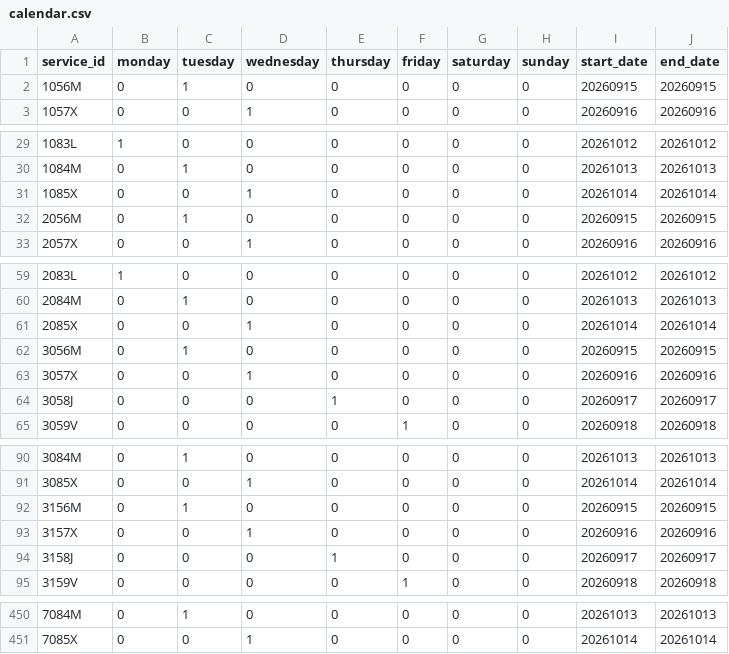
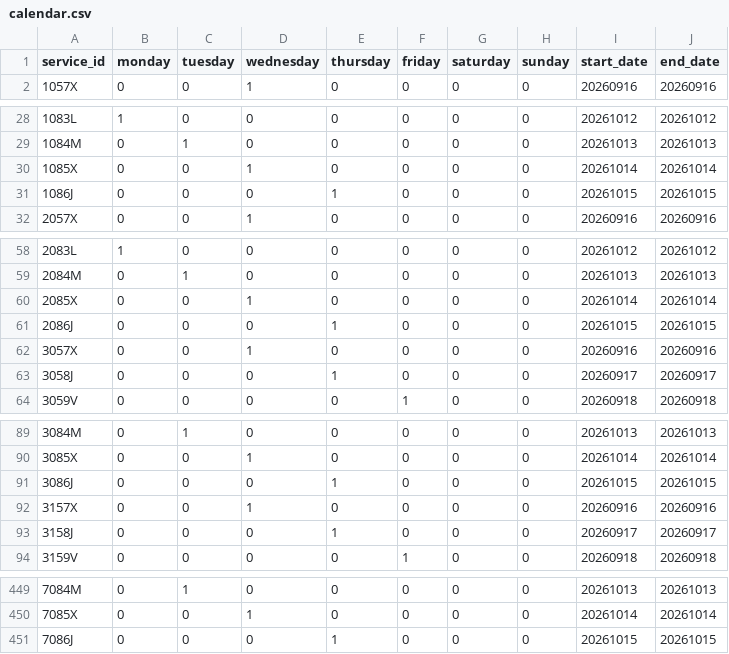
Before and after one commit to WireNext/cercaniasgtfs, a CSV file: data_csv/calendar.csv, drawn as a sheet; only a part is shown, gaps mark what is left out; the diff covers the shown part only.

```diff
--- a/data_csv/calendar.csv
+++ b/data_csv/calendar.csv
@@ -1,3 +1,2 @@
 service_id,monday,tuesday,wednesday,thursday,friday,saturday,sunday,start_date,end_date
-1056M,0,1,0,0,0,0,0,20260915,20260915
 1057X,0,0,1,0,0,0,0,20260916,20260916
@@ -31,3 +30,3 @@ service_id,monday,tuesday,wednesday,thursday,friday,saturday,sunday,start_date,e
 1085X,0,0,1,0,0,0,0,20261014,20261014
-2056M,0,1,0,0,0,0,0,20260915,20260915
+1086J,0,0,0,1,0,0,0,20261015,20261015
 2057X,0,0,1,0,0,0,0,20260916,20260916
@@ -61,3 +60,3 @@ service_id,monday,tuesday,wednesday,thursday,friday,saturday,sunday,start_date,e
 2085X,0,0,1,0,0,0,0,20261014,20261014
-3056M,0,1,0,0,0,0,0,20260915,20260915
+2086J,0,0,0,1,0,0,0,20261015,20261015
 3057X,0,0,1,0,0,0,0,20260916,20260916
@@ -91,3 +90,3 @@ service_id,monday,tuesday,wednesday,thursday,friday,saturday,sunday,start_date,e
 3085X,0,0,1,0,0,0,0,20261014,20261014
-3156M,0,1,0,0,0,0,0,20260915,20260915
+3086J,0,0,0,1,0,0,0,20261015,20261015
 3157X,0,0,1,0,0,0,0,20260916,20260916
@@ -451 +450,2 @@ service_id,monday,tuesday,wednesday,thursday,friday,saturday,sunday,start_date,e
 7085X,0,0,1,0,0,0,0,20261014,20261014
+7086J,0,0,0,1,0,0,0,20261015,20261015
```
Also changed, not shown: 55 edited cells elsewhere in this file, 1 other file.
